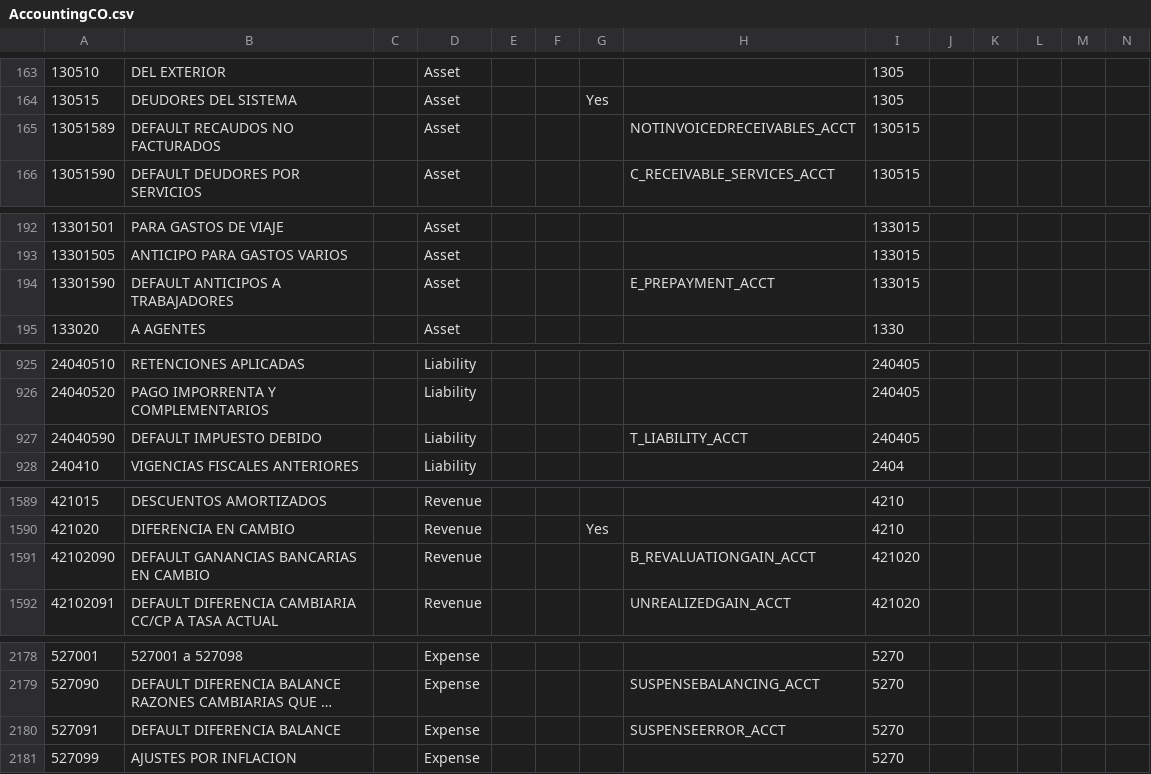
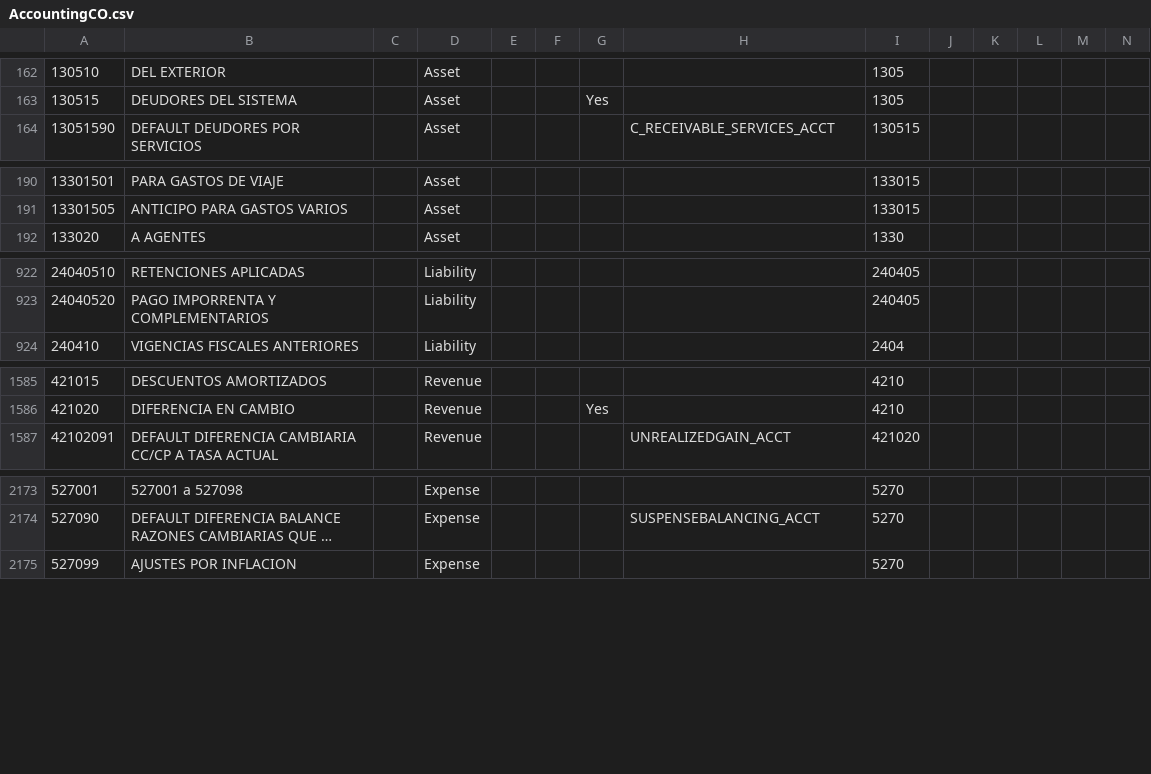
Before and after one commit to globalqss/globalqss-idempiere-lco, a CSV file: CoA/AccountingCO.csv, drawn as a sheet; only a part is shown, gaps mark what is left out; long unchanged cells end in …; removed rows and columns are numbered as before the commit, all else as after; rows hold the shown columns only; the diff covers the shown part only; the diff names each change by its address in the sheet, - before the commit and + after, or states it on an @@ line.

```diff
--- a/CoA/AccountingCO.csv
+++ b/CoA/AccountingCO.csv
-row 165: 13051589 | DEFAULT RECAUDOS NO FACTURADOS |  | Asset |  |  |  | NOTINVOICEDRECEIVABLES_ACCT | 130515
-row 194: 13301590 | DEFAULT ANTICIPOS A TRABAJADORES |  | Asset |  |  |  | E_PREPAYMENT_ACCT | 133015
-row 927: 24040590 | DEFAULT IMPUESTO DEBIDO |  | Liability |  |  |  | T_LIABILITY_ACCT | 240405
-row 1591: 42102090 | DEFAULT GANANCIAS BANCARIAS EN CAMBIO |  | Revenue |  |  |  | B_REVALUATIONGAIN_ACCT | 421020
-row 2180: 527091 | DEFAULT DIFERENCIA BALANCE |  | Expense |  |  |  | SUSPENSEERROR_ACCT | 5270
```
Also changed, not shown: 1 added row, 21 removed rows and 9 edited cells elsewhere in this file.
